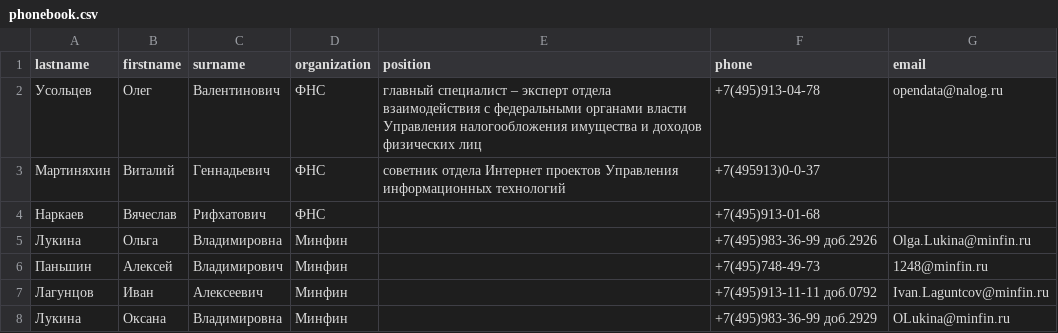
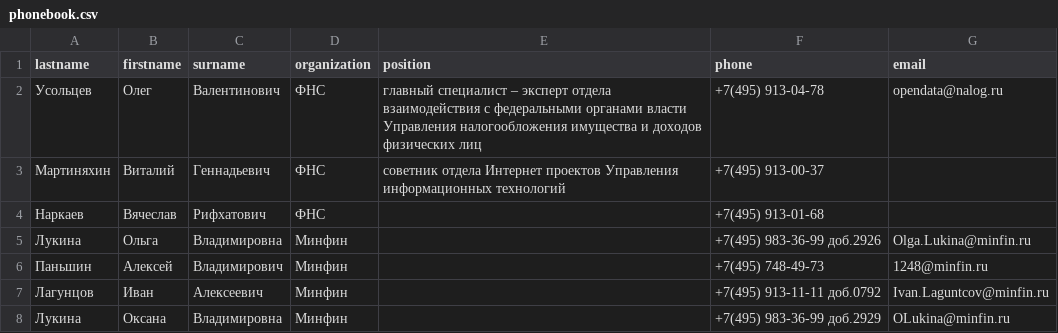
Before and after one commit to mages-py/netology_learn, a CSV file: RegExp/assets/phonebook.csv, drawn as a sheet.

```diff
--- a/RegExp/assets/phonebook.csv
+++ b/RegExp/assets/phonebook.csv
@@ -1,8 +1,8 @@
 lastname,firstname,surname,organization,position,phone,email
-Усольцев,Олег,Валентинович,ФНС,главный специалист – эксперт отдела взаимодействия с федеральными органами власти Управления налогообложения имущества и доходов физических лиц,+7(495)913-04-78,opendata@nalog.ru
-Мартиняхин,Виталий,Геннадьевич,ФНС,cоветник отдела Интернет проектов Управления информационных технологий,+7(495913)0-0-37,
-Наркаев,Вячеслав,Рифхатович,ФНС,,+7(495)913-01-68,
-Лукина,Ольга,Владимировна,Минфин,,+7(495)983-36-99 доб.2926,Olga.Lukina@minfin.ru
-Паньшин,Алексей,Владимирович,Минфин,,+7(495)748-49-73,1248@minfin.ru
-Лагунцов,Иван,Алексеевич,Минфин,,+7(495)913-11-11 доб.0792,Ivan.Laguntcov@minfin.ru
-Лукина,Оксана,Владимировна,Минфин,,+7(495)983-36-99 доб.2929,OLukina@minfin.ru
+Усольцев,Олег,Валентинович,ФНС,главный специалист – эксперт отдела взаимодействия с федеральными органами власти Управления налогообложения имущества и доходов физических лиц,+7(495) 913-04-78,opendata@nalog.ru
+Мартиняхин,Виталий,Геннадьевич,ФНС,cоветник отдела Интернет проектов Управления информационных технологий,+7(495) 913-00-37,
+Наркаев,Вячеслав,Рифхатович,ФНС,,+7(495) 913-01-68,
+Лукина,Ольга,Владимировна,Минфин,,+7(495) 983-36-99 доб.2926,Olga.Lukina@minfin.ru
+Паньшин,Алексей,Владимирович,Минфин,,+7(495) 748-49-73,1248@minfin.ru
+Лагунцов,Иван,Алексеевич,Минфин,,+7(495) 913-11-11 доб.0792,Ivan.Laguntcov@minfin.ru
+Лукина,Оксана,Владимировна,Минфин,,+7(495) 983-36-99 доб.2929,OLukina@minfin.ru
```
Also changed, not shown: 1 other file.
